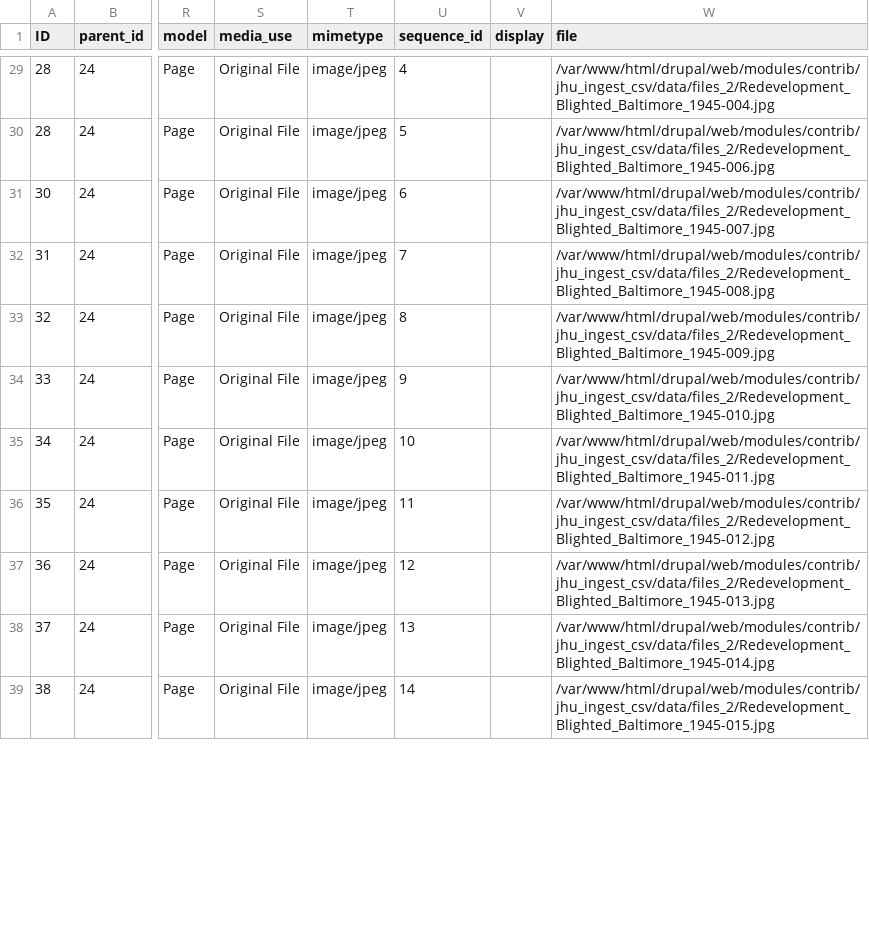
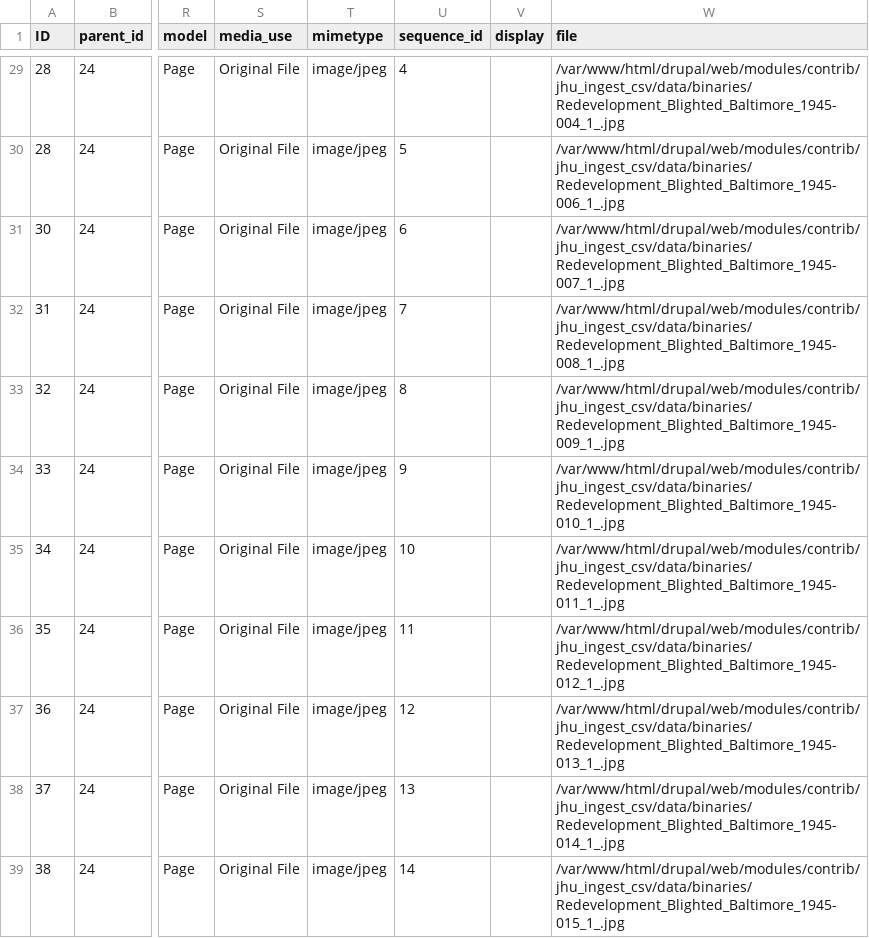
Before and after one commit to bseeger/jhu_ingest_csv, a CSV file: data/JHUTestIngest_2.csv, drawn as a sheet; only a part is shown, gaps mark what is left out; the diff covers the shown part only; the diff names each change by its address in the sheet, - before the commit and + after, or states it on an @@ line.

```diff
--- a/data/JHUTestIngest_2.csv
+++ b/data/JHUTestIngest_2.csv
-W29 (file): /var/www/html/drupal/web/modules/contrib/jhu_ingest_csv/data/files_2/Redevelopment_Blighted_Baltimore_1945-004.jpg
+W29 (file): /var/www/html/drupal/web/modules/contrib/jhu_ingest_csv/data/binaries/Redevelopment_Blighted_Baltimore_1945-004_1_.jpg
-W30 (file): /var/www/html/drupal/web/modules/contrib/jhu_ingest_csv/data/files_2/Redevelopment_Blighted_Baltimore_1945-006.jpg
+W30 (file): /var/www/html/drupal/web/modules/contrib/jhu_ingest_csv/data/binaries/Redevelopment_Blighted_Baltimore_1945-006_1_.jpg
-W31 (file): /var/www/html/drupal/web/modules/contrib/jhu_ingest_csv/data/files_2/Redevelopment_Blighted_Baltimore_1945-007.jpg
+W31 (file): /var/www/html/drupal/web/modules/contrib/jhu_ingest_csv/data/binaries/Redevelopment_Blighted_Baltimore_1945-007_1_.jpg
-W32 (file): /var/www/html/drupal/web/modules/contrib/jhu_ingest_csv/data/files_2/Redevelopment_Blighted_Baltimore_1945-008.jpg
+W32 (file): /var/www/html/drupal/web/modules/contrib/jhu_ingest_csv/data/binaries/Redevelopment_Blighted_Baltimore_1945-008_1_.jpg
-W33 (file): /var/www/html/drupal/web/modules/contrib/jhu_ingest_csv/data/files_2/Redevelopment_Blighted_Baltimore_1945-009.jpg
+W33 (file): /var/www/html/drupal/web/modules/contrib/jhu_ingest_csv/data/binaries/Redevelopment_Blighted_Baltimore_1945-009_1_.jpg
-W34 (file): /var/www/html/drupal/web/modules/contrib/jhu_ingest_csv/data/files_2/Redevelopment_Blighted_Baltimore_1945-010.jpg
+W34 (file): /var/www/html/drupal/web/modules/contrib/jhu_ingest_csv/data/binaries/Redevelopment_Blighted_Baltimore_1945-010_1_.jpg
-W35 (file): /var/www/html/drupal/web/modules/contrib/jhu_ingest_csv/data/files_2/Redevelopment_Blighted_Baltimore_1945-011.jpg
+W35 (file): /var/www/html/drupal/web/modules/contrib/jhu_ingest_csv/data/binaries/Redevelopment_Blighted_Baltimore_1945-011_1_.jpg
-W36 (file): /var/www/html/drupal/web/modules/contrib/jhu_ingest_csv/data/files_2/Redevelopment_Blighted_Baltimore_1945-012.jpg
+W36 (file): /var/www/html/drupal/web/modules/contrib/jhu_ingest_csv/data/binaries/Redevelopment_Blighted_Baltimore_1945-012_1_.jpg
-W37 (file): /var/www/html/drupal/web/modules/contrib/jhu_ingest_csv/data/files_2/Redevelopment_Blighted_Baltimore_1945-013.jpg
+W37 (file): /var/www/html/drupal/web/modules/contrib/jhu_ingest_csv/data/binaries/Redevelopment_Blighted_Baltimore_1945-013_1_.jpg
-W38 (file): /var/www/html/drupal/web/modules/contrib/jhu_ingest_csv/data/files_2/Redevelopment_Blighted_Baltimore_1945-014.jpg
+W38 (file): /var/www/html/drupal/web/modules/contrib/jhu_ingest_csv/data/binaries/Redevelopment_Blighted_Baltimore_1945-014_1_.jpg
-W39 (file): /var/www/html/drupal/web/modules/contrib/jhu_ingest_csv/data/files_2/Redevelopment_Blighted_Baltimore_1945-015.jpg
+W39 (file): /var/www/html/drupal/web/modules/contrib/jhu_ingest_csv/data/binaries/Redevelopment_Blighted_Baltimore_1945-015_1_.jpg
```
Also changed, not shown: 35 edited cells elsewhere in this file, data/JHUTestIngest_1.csv, data/JHUTestIngest_template.csv, 3 other files.
